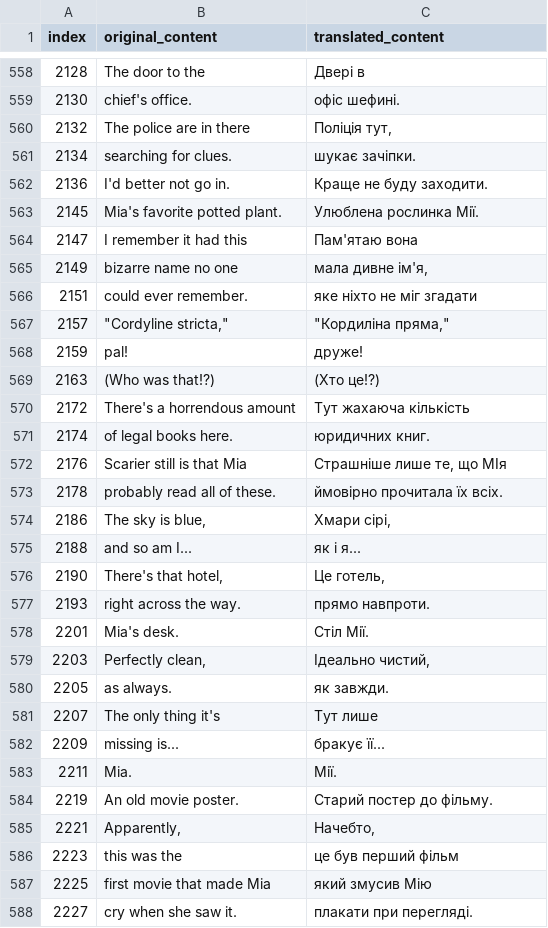
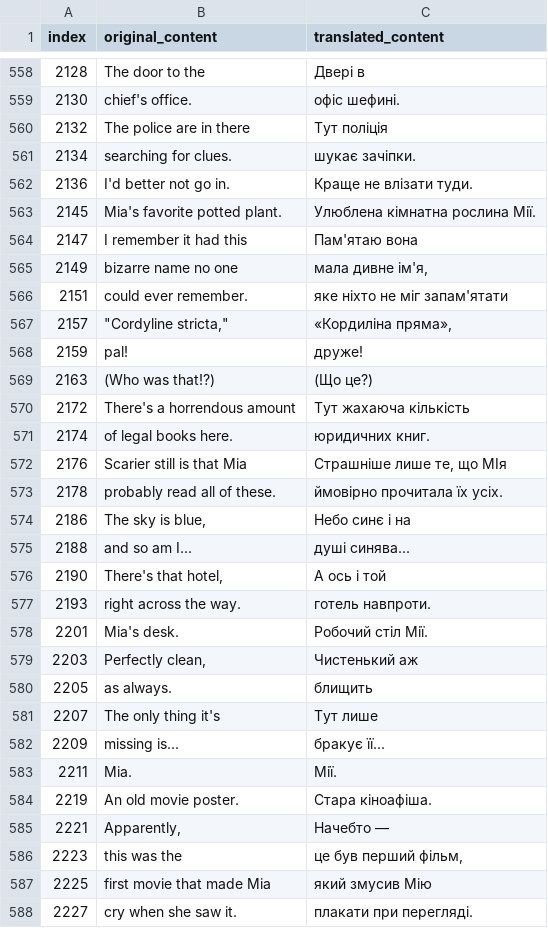
Before and after one commit to magends/ace-attorney-ukrainian, a CSV file: uk/sc1_0_text_u.csv, drawn as a sheet; only a part is shown, gaps mark what is left out; the diff covers the shown part only.

Commit message:
New translations sc1_0_text_u.csv (Ukrainian)
[ci skip]

```diff
--- a/uk/sc1_0_text_u.csv
+++ b/uk/sc1_0_text_u.csv
@@ -560,12 +560,12 @@
 "2130","chief's office.","офіс шефині."
-"2132","The police are in there","Поліція тут,"
+"2132","The police are in there","Тут поліція"
 "2134","searching for clues.","шукає зачіпки."
-"2136","I'd better not go in.","Краще не буду заходити."
-"2145","Mia's favorite potted plant.","Улюблена рослинка Мії."
+"2136","I'd better not go in.","Краще не влізати туди."
+"2145","Mia's favorite potted plant.","Улюблена кімнатна рослина Мії."
 "2147","I remember it had this","Пам'ятаю вона"
 "2149","bizarre name no one","мала дивне ім'я,"
-"2151","could ever remember.","яке ніхто не міг згадати"
-"2157","""Cordyline stricta,"" ","""Кордиліна пряма,"" "
+"2151","could ever remember.","яке ніхто не міг запам'ятати"
+"2157","""Cordyline stricta,"" ","«Кордиліна пряма», "
 "2159","pal!","друже!"
-"2163","(Who was that!?)","(Хто це!?)"
+"2163","(Who was that!?)","(Що це?)"
 "2172","There's a horrendous amount","Тут жахаюча кількість "
@@ -573,10 +573,10 @@
 "2176","Scarier still is that Mia","Страшніше лише те, що МІя"
-"2178","probably read all of these.","ймовірно прочитала їх всіх."
-"2186","The sky is blue,","Хмари cірі,"
-"2188","and so am I...","як і я..."
-"2190","There's that hotel,","Це готель,"
-"2193","right across the way.","прямо навпроти."
-"2201","Mia's desk.","Стіл Мії."
-"2203","Perfectly clean,","Ідеально чистий,"
-"2205"," as always."," як завжди."
+"2178","probably read all of these.","ймовірно прочитала їх усіх."
+"2186","The sky is blue,","Небо синє і на"
+"2188","and so am I...","душі синява..."
+"2190","There's that hotel,","А ось і той"
+"2193","right across the way.","готель навпроти."
+"2201","Mia's desk.","Робочий стіл Мії."
+"2203","Perfectly clean,","Чистенький аж"
+"2205"," as always."," блищить"
 "2207","The only thing it's","Тут лише "
@@ -584,5 +584,5 @@
 "2211"," Mia."," Мії."
-"2219","An old movie poster.","Старий постер до фільму."
-"2221","Apparently,","Начебто,"
-"2223"," this was the"," це був перший фільм"
+"2219","An old movie poster.","Стара кіноафіша."
+"2221","Apparently,","Начебто —"
+"2223"," this was the"," це був перший фільм,"
 "2225","first movie that made Mia","який змусив Мію"
```
Also changed, not shown: 8 edited cells elsewhere in this file.
